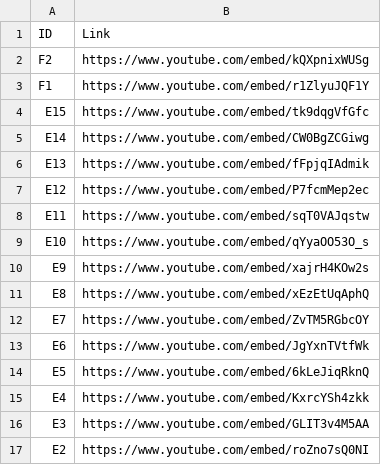
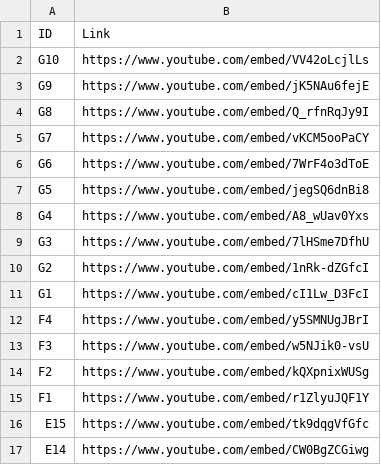
Before and after one commit to rapasf/rapasf, a CSV file: 2025/all_links.csv, drawn as a sheet; only a part is shown; the shorter side is filled out with more unchanged rows; the diff names each change by its address in the sheet, - before the commit and + after, or states it on an @@ line.

```diff
--- a/2025/all_links.csv
+++ b/2025/all_links.csv
+row 2: G10 | https://www.youtube.com/embed/VV42oLcjlLs
+row 3: G9 | https://www.youtube.com/embed/jK5NAu6fejE
+row 4: G8 | https://www.youtube.com/embed/Q_rfnRqJy9I
+row 5: G7 | https://www.youtube.com/embed/vKCM5ooPaCY
+row 6: G6 | https://www.youtube.com/embed/7WrF4o3dToE
+row 7: G5 | https://www.youtube.com/embed/jegSQ6dnBi8
+row 8: G4 | https://www.youtube.com/embed/A8_wUav0Yxs
+row 9: G3 | https://www.youtube.com/embed/7lHSme7DfhU
+row 10: G2 | https://www.youtube.com/embed/1nRk-dZGfcI
+row 11: G1 | https://www.youtube.com/embed/cI1Lw_D3FcI
+row 12: F4 | https://www.youtube.com/embed/y5SMNUgJBrI
+row 13: F3 | https://www.youtube.com/embed/w5NJik0-vsU
```
Also changed, not shown: 4 other files.
